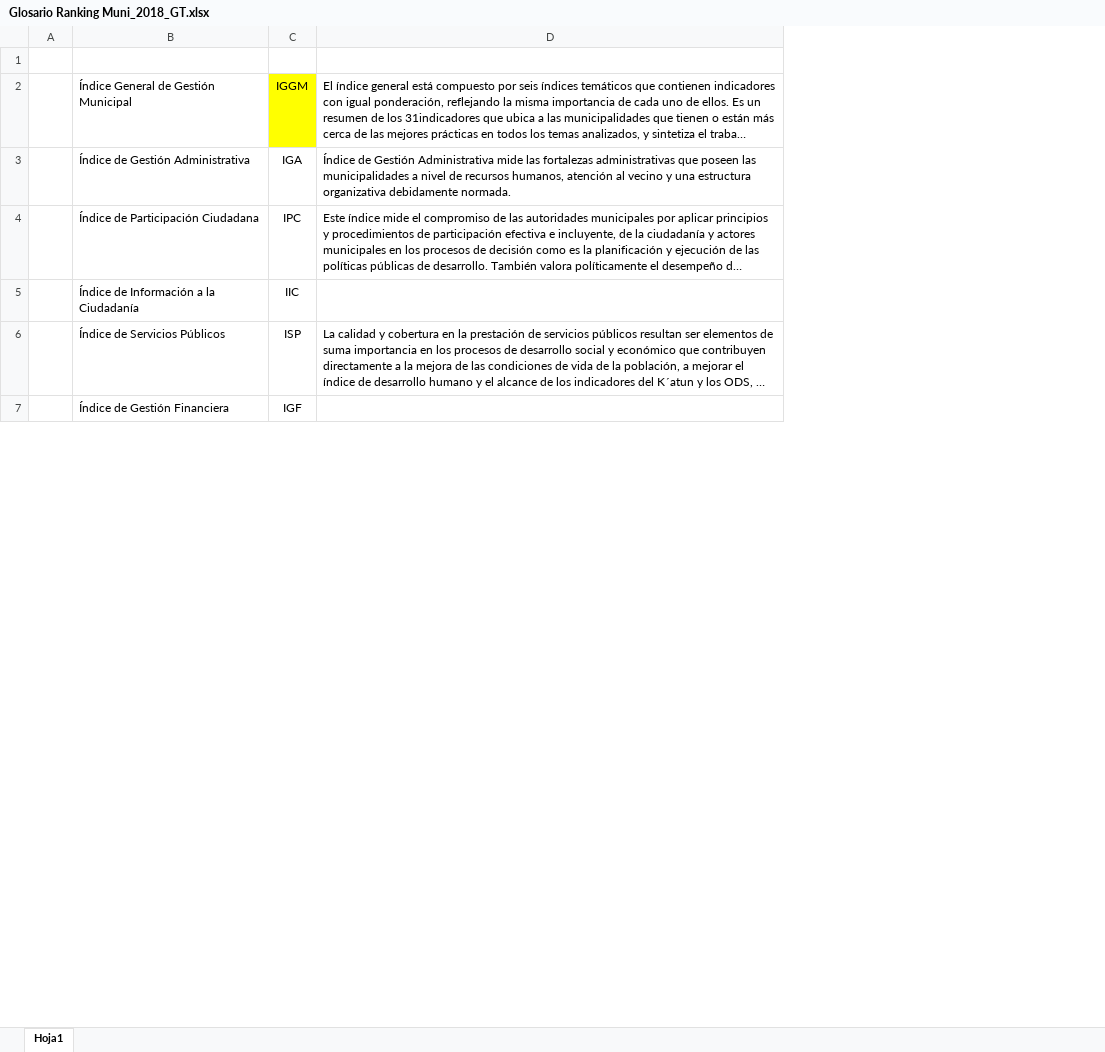
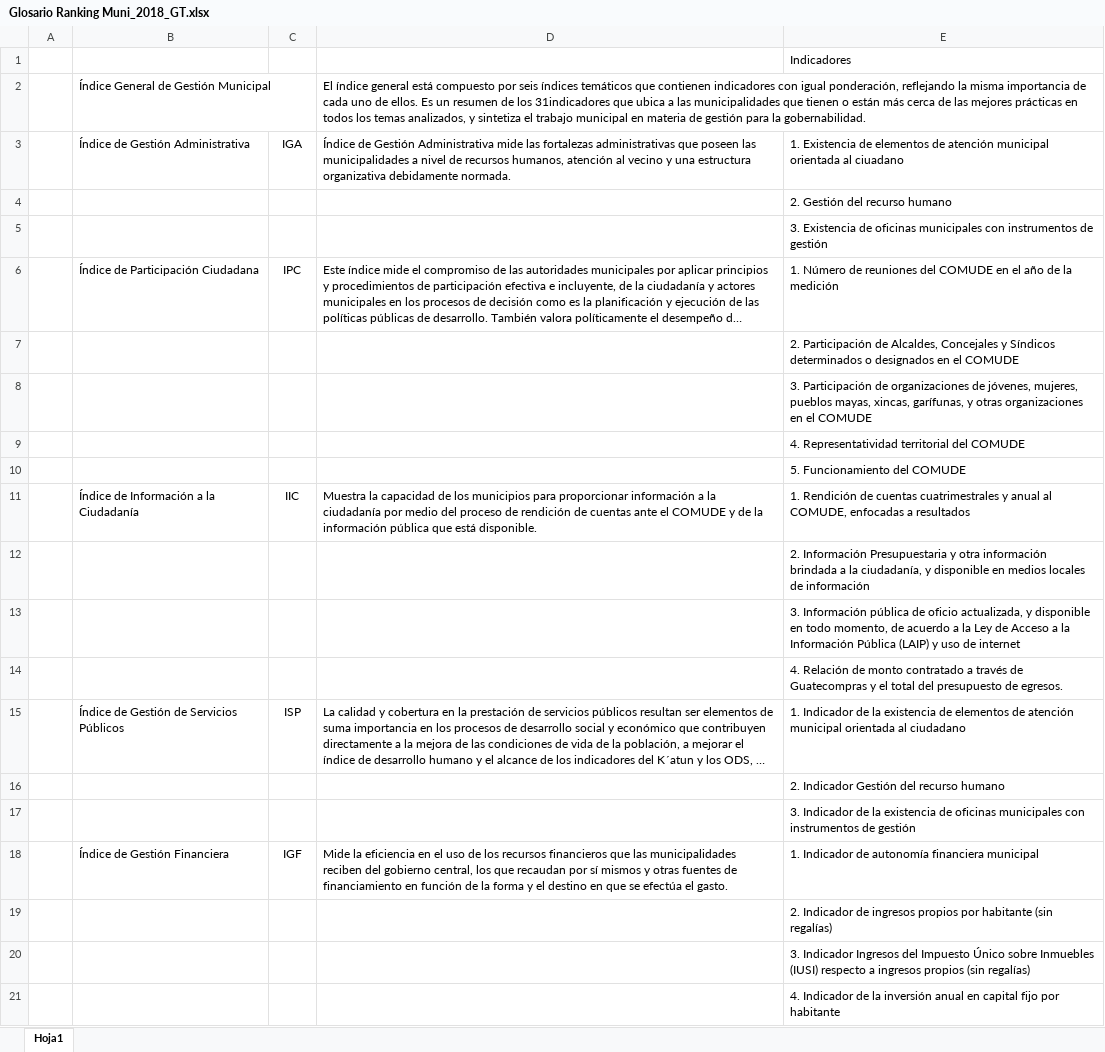
Before and after one commit to Sud-Austral/DATA-MUNI, an Excel workbook: Guatemala/Glosario Ranking Muni_2018_GT.xlsx, sheet Hoja1, drawn as a sheet; only a part is shown; long unchanged cells end in …; values as stored, in another font and other column widths than the file's, no borders; addresses are those after the commit; the diff covers the shown part only; the diff names each change by its address in the sheet, - before the commit and + after, or states it on an @@ line.

Commit message:
Update Glosario Ranking Muni_2018_GT.xlsx

```diff
--- a/Guatemala/Glosario Ranking Muni_2018_GT.xlsx (sheet Hoja1)
+++ b/Guatemala/Glosario Ranking Muni_2018_GT.xlsx (sheet Hoja1)
+column E, rows 1-3: Indicadores |  | 1. Existencia de elementos de atención municipal orientada al ciuadano; row 6: 1. Número de reuniones del COMUDE en el año de la medición; row 11: 1. Rendición de cuentas cuatrimestrales y anual al COMUDE, enfocadas a resultados; row 15: 1. Indicador de la existencia de elementos de atención municipal orientada al ciudadano; row 18: 1. Indicador de autonomía financiera municipal
-C2: IGGM
+C2: (empty)
-C2 fill: #FFFF00
+C2 fill: none
+row 4:  |  |  |  | 2. Gestión del recurso humano
+row 5:  |  |  |  | 3. Existencia de oficinas municipales con instrumentos de gestión
+row 7:  |  |  |  | 2. Participación de Alcaldes, Concejales y Síndicos determinados o designados en el COMUDE
+row 8:  |  |  |  | 3. Participación de organizaciones de jóvenes, mujeres, pueblos mayas, xincas, garífunas, y otras organizaciones en el COMUDE
+row 9:  |  |  |  | 4. Representatividad territorial del COMUDE
+row 10:  |  |  |  | 5. Funcionamiento del COMUDE
-D11: (empty)
+D11: Muestra la capacidad de los municipios para proporcionar información a la ciudadanía por medio del proceso de rendición de cuentas ante el COMUDE y de la información pública que está disponible.
+row 12:  |  |  |  | 2. Información Presupuestaria y otra información brindada a la ciudadanía, y disponible en medios locales de información
+row 13:  |  |  |  | 3. Información pública de oficio actualizada, y disponible en todo momento, de acuerdo a la Ley de Acceso a la Información Pública (LAIP) y uso de internet
+row 14:  |  |  |  | 4. Relación de monto contratado a través de Guatecompras y el total del presupuesto de egresos.
-B15: Índice de Servicios Públicos
+B15: Índice de Gestión de Servicios Públicos
+row 16:  |  |  |  | 2. Indicador Gestión del recurso humano
+row 17:  |  |  |  | 3. Indicador de la existencia de oficinas municipales con instrumentos de gestión
-D18: (empty)
+D18: Mide la eficiencia en el uso de los recursos financieros que las municipalidades reciben del gobierno central, los que recaudan por sí mismos y otras fuentes de financiamiento en función de la forma y el destino en que se efectúa el gasto.
+row 19:  |  |  |  | 2. Indicador de ingresos propios por habitante (sin regalías)
+row 20:  |  |  |  | 3. Indicador Ingresos del Impuesto Único sobre Inmuebles (IUSI) respecto a ingresos propios (sin regalías)
+row 21:  |  |  |  | 4. Indicador de la inversión anual en capital fijo por habitante
```
Also changed, not shown: 9 added rows and 1 edited cell elsewhere in this sheet.
